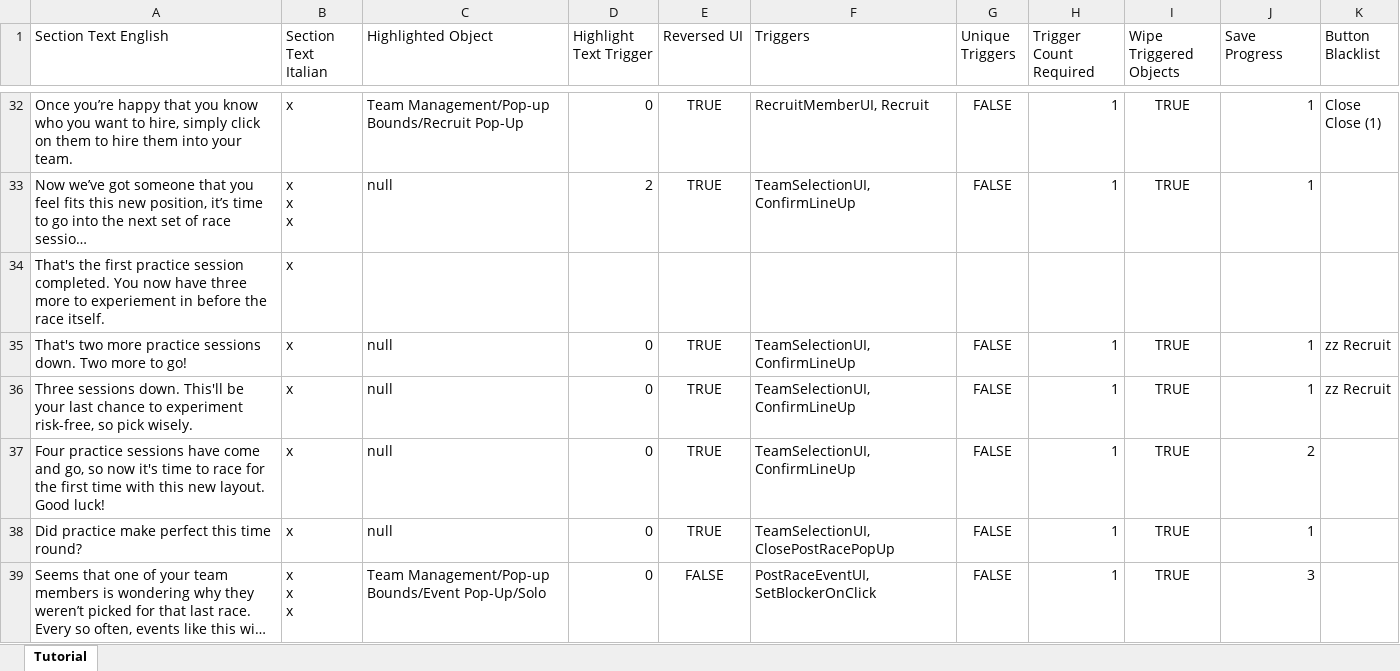
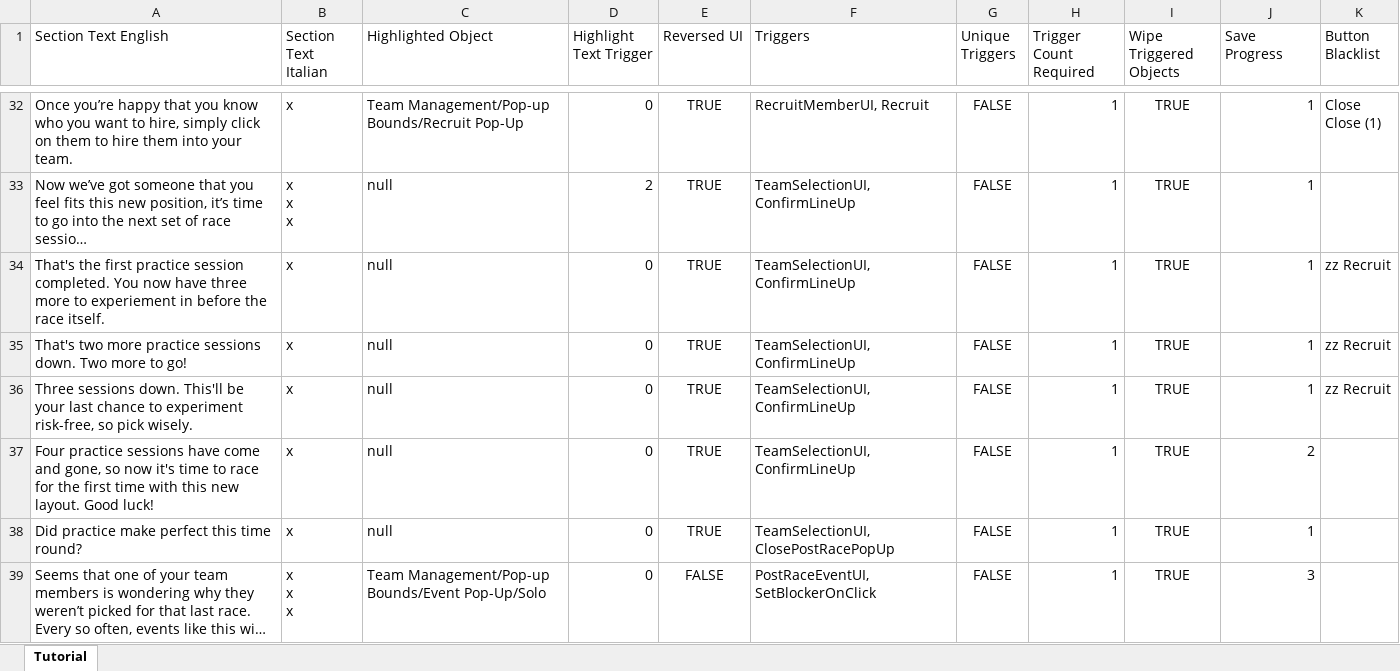
Before and after one commit to playgen/sports-team-manager, an Excel workbook: stm-unity/Assets/Sheets/Sports Team Manager Tutorial.xlsx, sheet Tutorial, drawn as a sheet; only a part is shown, gaps mark what is left out; long unchanged cells end in …; values as stored, in another font and other column widths than the file's, no borders; charts and pictures not drawn; removed rows and columns are numbered as before the commit, all else as after; the diff names each change by its address in the sheet, - before the commit and + after, or states it on an @@ line.

```diff
--- a/stm-unity/Assets/Sheets/Sports Team Manager Tutorial.xlsx (sheet Tutorial)
+++ b/stm-unity/Assets/Sheets/Sports Team Manager Tutorial.xlsx (sheet Tutorial)
-row 34: That's the first practice session completed. You now have three more to experiement in before the race itself. | x
+row 34: That's the first practice session completed. You now have three more to experiement in before the race itself. | x | null | 0 | TRUE | TeamSelectionUI, ConfirmLineUp | FALSE | 1 | TRUE | 1 | zz Recruit
-A37 (Section Text English): …come and go, so now…
+A37 (Section Text English): …come and gone, so now…
```
Also changed, not shown: stm-unity/Assets/Sheets/Sports Team Manager Localization.xlsx, 15 other files.
